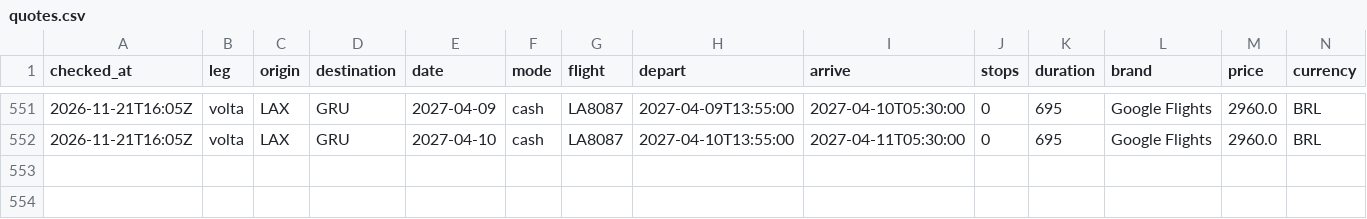
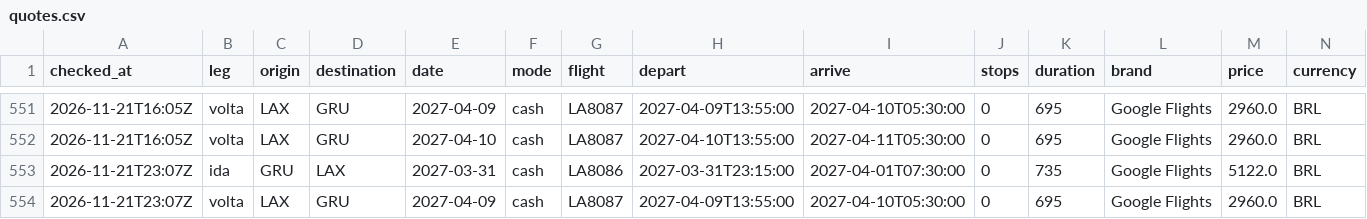
Before and after one commit to vncsprttdsz/flights, a CSV file: data/latam/quotes.csv, drawn as a sheet; only a part is shown, gaps mark what is left out; rows hold the shown columns only; the diff names each change by its address in the sheet, - before the commit and + after, or states it on an @@ line.

```diff
--- a/data/latam/quotes.csv
+++ b/data/latam/quotes.csv
+row 553: 2026-11-21T23:07Z | ida | GRU | LAX | 2027-03-31 | cash | LA8086 | 2027-03-31T23:15:00 | 2027-04-01T07:30:00 | 0 | 735 | Google Flights | 5122.0 | BRL
+row 554: 2026-11-21T23:07Z | volta | LAX | GRU | 2027-04-09 | cash | LA8087 | 2027-04-09T13:55:00 | 2027-04-10T05:30:00 | 0 | 695 | Google Flights | 2960.0 | BRL
```
Also changed, not shown: data/latam/searches.csv, 1 other file.
